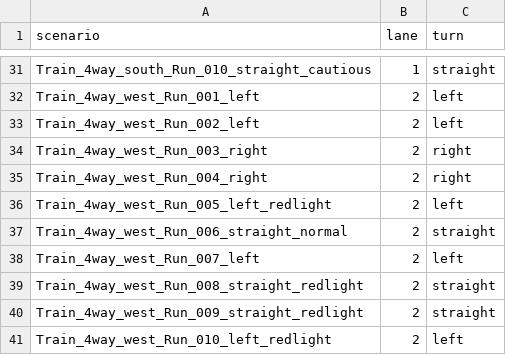
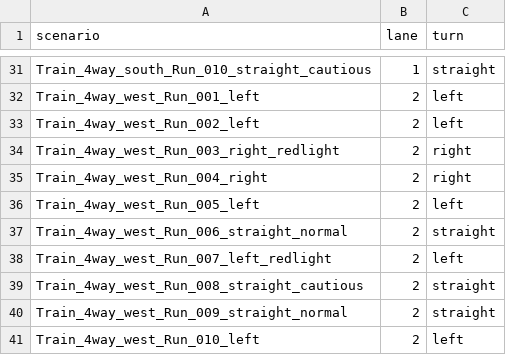
Before and after one commit to heriansyah/gridBaru, a CSV file: intersection_turns_4way3.csv, drawn as a sheet; only a part is shown, gaps mark what is left out; the diff covers the shown part only.

```diff
--- a/intersection_turns_4way3.csv
+++ b/intersection_turns_4way3.csv
@@ -33,9 +33,9 @@ Train_4way_west_Run_001_left,2,left
 Train_4way_west_Run_002_left,2,left
-Train_4way_west_Run_003_right,2,right
+Train_4way_west_Run_003_right_redlight,2,right
 Train_4way_west_Run_004_right,2,right
-Train_4way_west_Run_005_left_redlight,2,left
+Train_4way_west_Run_005_left,2,left
 Train_4way_west_Run_006_straight_normal,2,straight
-Train_4way_west_Run_007_left,2,left
-Train_4way_west_Run_008_straight_redlight,2,straight
-Train_4way_west_Run_009_straight_redlight,2,straight
-Train_4way_west_Run_010_left_redlight,2,left
+Train_4way_west_Run_007_left_redlight,2,left
+Train_4way_west_Run_008_straight_cautious,2,straight
+Train_4way_west_Run_009_straight_normal,2,straight
+Train_4way_west_Run_010_left,2,left
```
Also changed, not shown: 10 edited cells elsewhere in this file, DB_Intersection4way3/dbx_lane2.csv, 13 other files.
